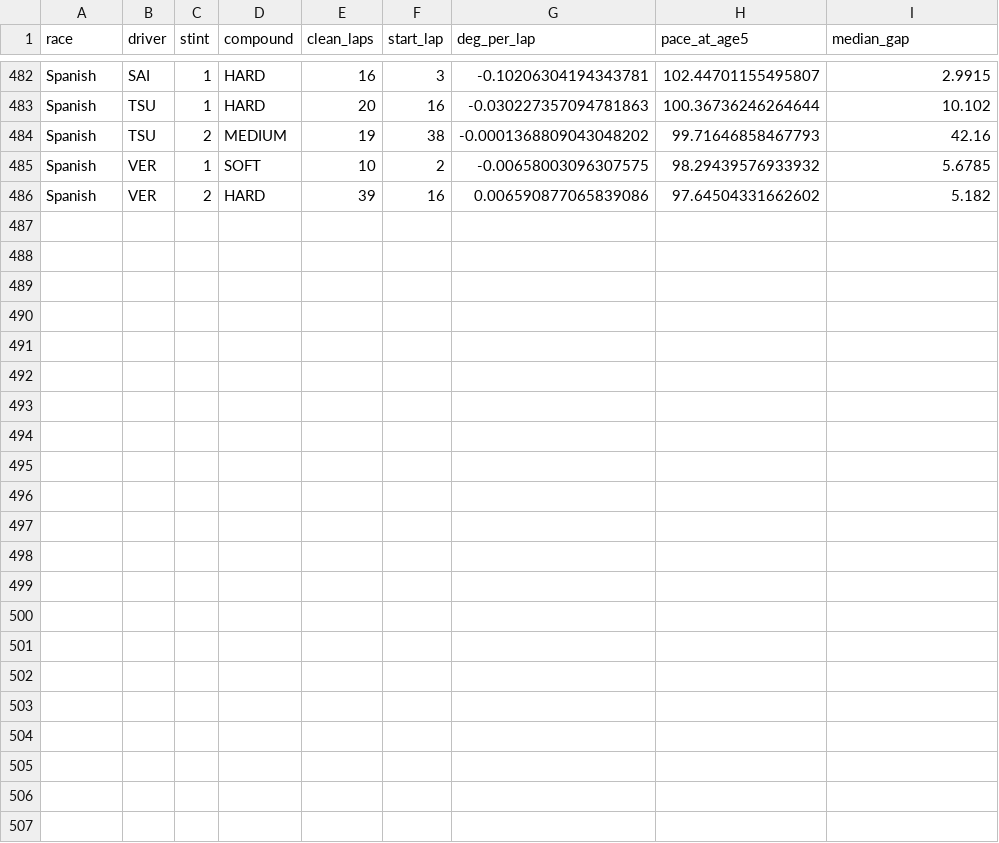
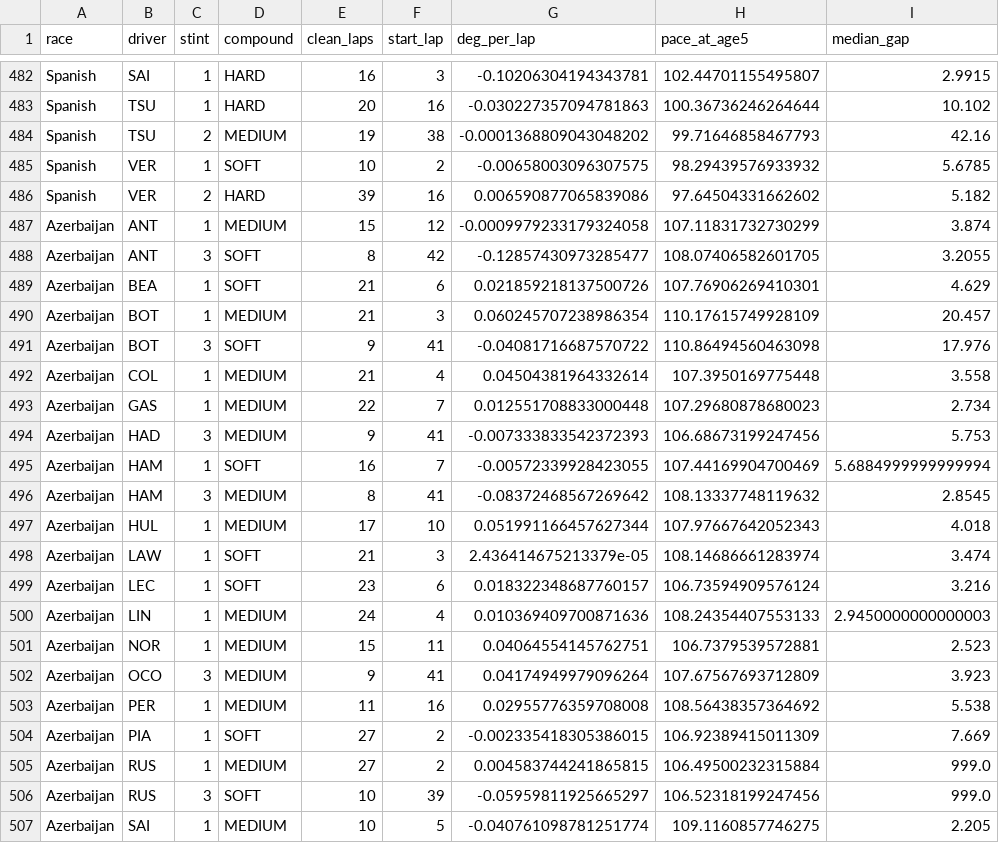
Before and after one commit to pyyroo-a/f1-strategy-lab, a CSV file: data/stints_2026_cleanair.csv, drawn as a sheet; only a part is shown, gaps mark what is left out; the diff names each change by its address in the sheet, - before the commit and + after, or states it on an @@ line.

```diff
--- a/data/stints_2026_cleanair.csv
+++ b/data/stints_2026_cleanair.csv
+row 487: Azerbaijan | ANT | 1 | MEDIUM | 15 | 12 | -0.0009979233179324058 | 107.11831732730299 | 3.874
+row 488: Azerbaijan | ANT | 3 | SOFT | 8 | 42 | -0.12857430973285477 | 108.07406582601705 | 3.2055
+row 489: Azerbaijan | BEA | 1 | SOFT | 21 | 6 | 0.021859218137500726 | 107.76906269410301 | 4.629
+row 490: Azerbaijan | BOT | 1 | MEDIUM | 21 | 3 | 0.060245707238986354 | 110.17615749928109 | 20.457
+row 491: Azerbaijan | BOT | 3 | SOFT | 9 | 41 | -0.04081716687570722 | 110.86494560463098 | 17.976
+row 492: Azerbaijan | COL | 1 | MEDIUM | 21 | 4 | 0.04504381964332614 | 107.3950169775448 | 3.558
+row 493: Azerbaijan | GAS | 1 | MEDIUM | 22 | 7 | 0.012551708833000448 | 107.29680878680023 | 2.734
+row 494: Azerbaijan | HAD | 3 | MEDIUM | 9 | 41 | -0.007333833542372393 | 106.68673199247456 | 5.753
+row 495: Azerbaijan | HAM | 1 | SOFT | 16 | 7 | -0.00572339928423055 | 107.44169904700469 | 5.6884999999999994
+row 496: Azerbaijan | HAM | 3 | MEDIUM | 8 | 41 | -0.08372468567269642 | 108.13337748119632 | 2.8545
+row 497: Azerbaijan | HUL | 1 | MEDIUM | 17 | 10 | 0.051991166457627344 | 107.97667642052343 | 4.018
+row 498: Azerbaijan | LAW | 1 | SOFT | 21 | 3 | 2.436414675213379e-05 | 108.14686661283974 | 3.474
+row 499: Azerbaijan | LEC | 1 | SOFT | 23 | 6 | 0.018322348687760157 | 106.73594909576124 | 3.216
+row 500: Azerbaijan | LIN | 1 | MEDIUM | 24 | 4 | 0.010369409700871636 | 108.24354407553133 | 2.9450000000000003
+row 501: Azerbaijan | NOR | 1 | MEDIUM | 15 | 11 | 0.04064554145762751 | 106.7379539572881 | 2.523
+row 502: Azerbaijan | OCO | 3 | MEDIUM | 9 | 41 | 0.04174949979096264 | 107.67567693712809 | 3.923
+row 503: Azerbaijan | PER | 1 | MEDIUM | 11 | 16 | 0.02955776359708008 | 108.56438357364692 | 5.538
+row 504: Azerbaijan | PIA | 1 | SOFT | 27 | 2 | -0.002335418305386015 | 106.92389415011309 | 7.669
+row 505: Azerbaijan | RUS | 1 | MEDIUM | 27 | 2 | 0.004583744241865815 | 106.49500232315884 | 999.0
+row 506: Azerbaijan | RUS | 3 | SOFT | 10 | 39 | -0.05959811925665297 | 106.52318199247456 | 999.0
+row 507: Azerbaijan | SAI | 1 | MEDIUM | 10 | 5 | -0.040761098781251774 | 109.1160857746275 | 2.205
```
Also changed, not shown: data/pit_stops_2026.csv, data/stints_2026.csv, 7 other files.
